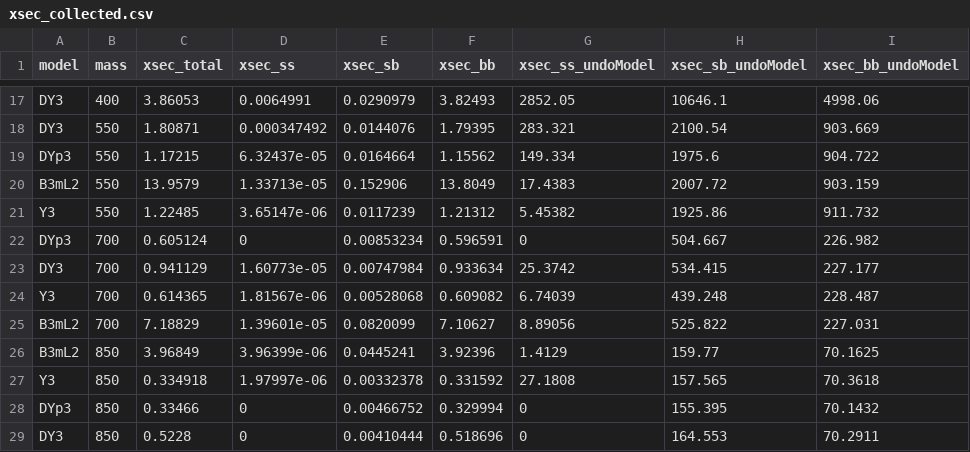
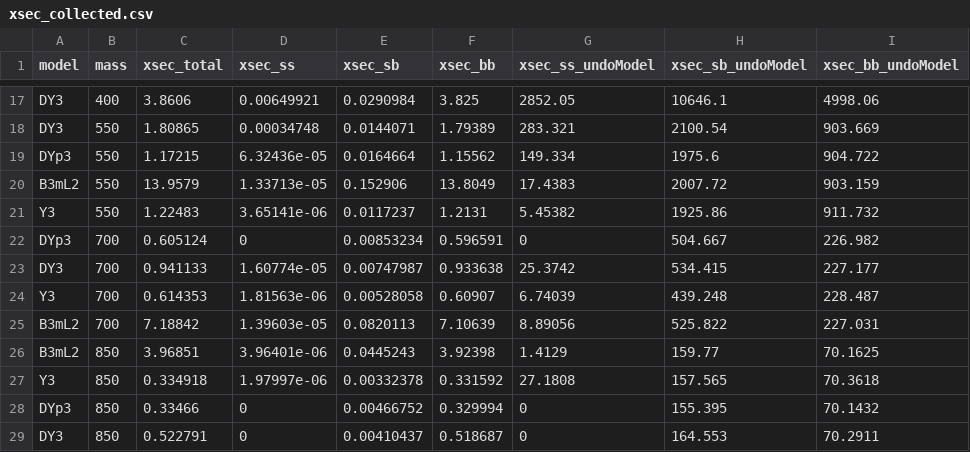
Before and after one commit to cmstas/ZPrimeSnT, a CSV file: data/xsec_collected.csv, drawn as a sheet; only a part is shown, gaps mark what is left out; the diff covers the shown part only; the diff names each change by its address in the sheet, - before the commit and + after, or states it on an @@ line.

```diff
--- a/data/xsec_collected.csv
+++ b/data/xsec_collected.csv
-C17 (xsec_total): 3.86053
+C17 (xsec_total): 3.8606
-D17 (xsec_ss): 0.0064991
+D17 (xsec_ss): 0.00649921
-E17 (xsec_sb): 0.0290979
+E17 (xsec_sb): 0.0290984
-F17 (xsec_bb): 3.82493
+F17 (xsec_bb): 3.825
-C18 (xsec_total): 1.80871
+C18 (xsec_total): 1.80865
-D18 (xsec_ss): 0.000347492
+D18 (xsec_ss): 0.00034748
-E18 (xsec_sb): 0.0144076
+E18 (xsec_sb): 0.0144071
-F18 (xsec_bb): 1.79395
+F18 (xsec_bb): 1.79389
-D19 (xsec_ss): 6.32437e-05
+D19 (xsec_ss): 6.32436e-05
-C21 (xsec_total): 1.22485
+C21 (xsec_total): 1.22483
-D21 (xsec_ss): 3.65147e-06
+D21 (xsec_ss): 3.65141e-06
-E21 (xsec_sb): 0.0117239
+E21 (xsec_sb): 0.0117237
-F21 (xsec_bb): 1.21312
+F21 (xsec_bb): 1.2131
-C23 (xsec_total): 0.941129
+C23 (xsec_total): 0.941133
-D23 (xsec_ss): 1.60773e-05
+D23 (xsec_ss): 1.60774e-05
-E23 (xsec_sb): 0.00747984
+E23 (xsec_sb): 0.00747987
-F23 (xsec_bb): 0.933634
+F23 (xsec_bb): 0.933638
-C24 (xsec_total): 0.614365
+C24 (xsec_total): 0.614353
-D24 (xsec_ss): 1.81567e-06
+D24 (xsec_ss): 1.81563e-06
-E24 (xsec_sb): 0.00528068
+E24 (xsec_sb): 0.00528058
-F24 (xsec_bb): 0.609082
+F24 (xsec_bb): 0.60907
-C25 (xsec_total): 7.18829
+C25 (xsec_total): 7.18842
-D25 (xsec_ss): 1.39601e-05
+D25 (xsec_ss): 1.39603e-05
-E25 (xsec_sb): 0.0820099
+E25 (xsec_sb): 0.0820113
-F25 (xsec_bb): 7.10627
+F25 (xsec_bb): 7.10639
-C26 (xsec_total): 3.96849
+C26 (xsec_total): 3.96851
-D26 (xsec_ss): 3.96399e-06
+D26 (xsec_ss): 3.96401e-06
-E26 (xsec_sb): 0.0445241
+E26 (xsec_sb): 0.0445243
-F26 (xsec_bb): 3.92396
+F26 (xsec_bb): 3.92398
-C29 (xsec_total): 0.5228
+C29 (xsec_total): 0.522791
-E29 (xsec_sb): 0.00410444
+E29 (xsec_sb): 0.00410437
-F29 (xsec_bb): 0.518696
+F29 (xsec_bb): 0.518687
```
Also changed, not shown: 74 edited cells elsewhere in this file.
